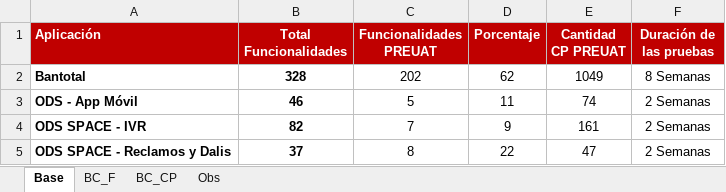
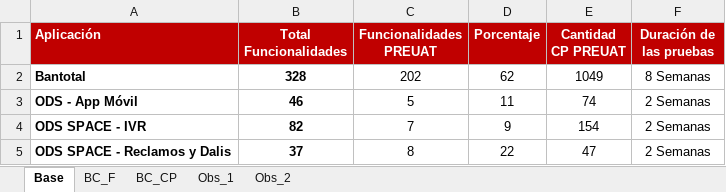
Before and after one commit to aariverar/preuat, an Excel workbook: Presentación Semanal UAT.xlsx, sheet Base, drawn as a sheet; values as stored, in another font and other column widths than the file's, no borders; the diff names each change by its address in the sheet, - before the commit and + after, or states it on an @@ line.

```diff
--- a/Presentación Semanal UAT.xlsx (sheet Base)
+++ b/Presentación Semanal UAT.xlsx (sheet Base)
-sheet tab: Obs
+sheet tab: Obs_1
+sheet tab: Obs_2
-E4 (Cantidad CP PREUAT): 161
+E4 (Cantidad CP PREUAT): 154
```
Also changed, not shown: sheet Obs_1, sheet BC_F, sheet BC_CP, formulas that keep their value, charts or pictures, 2 other files.
